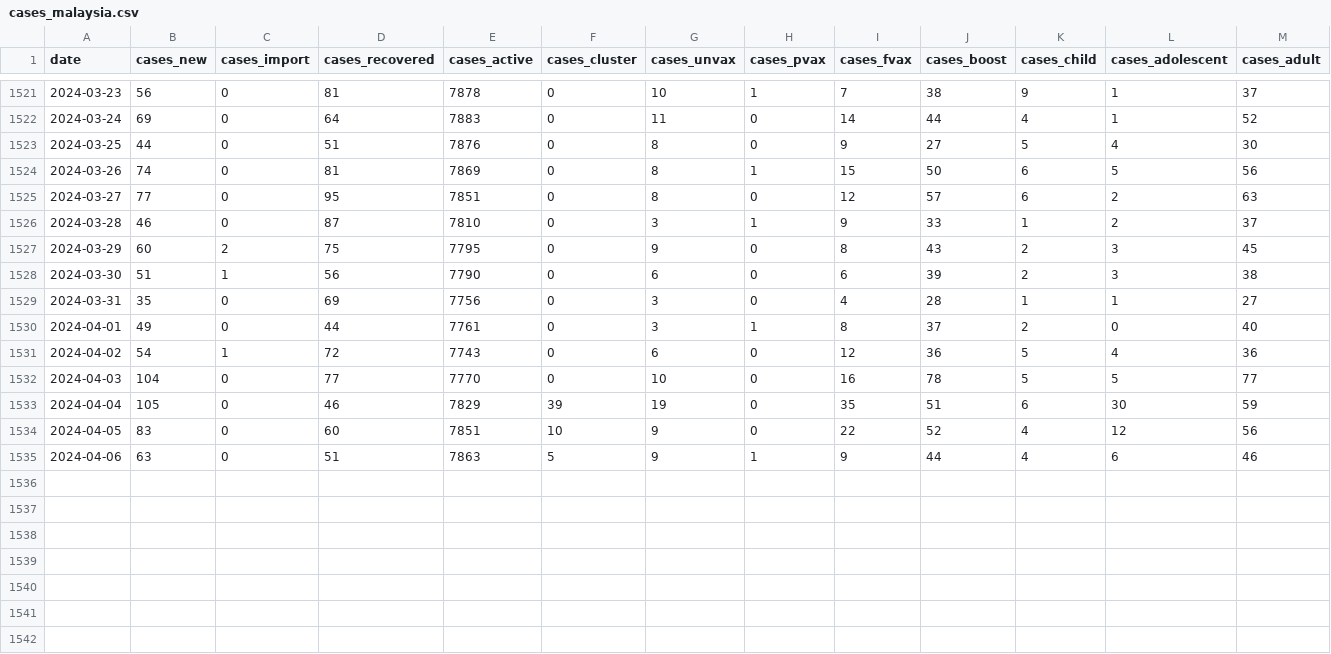
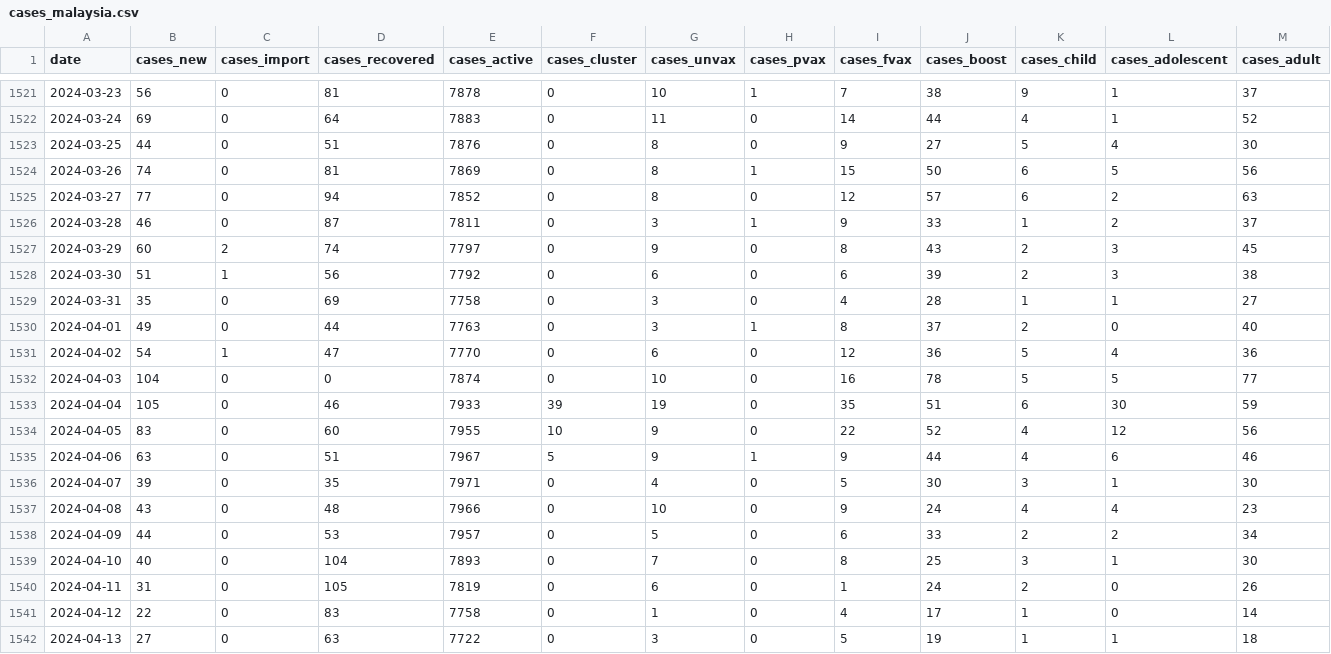
Before and after one commit to MoH-Malaysia/covid19-public, a CSV file: epidemic/cases_malaysia.csv, drawn as a sheet; only a part is shown, gaps mark what is left out; rows hold the shown columns only; the diff names each change by its address in the sheet, - before the commit and + after, or states it on an @@ line.

```diff
--- a/epidemic/cases_malaysia.csv
+++ b/epidemic/cases_malaysia.csv
-D1525 (cases_recovered): 95
+D1525 (cases_recovered): 94
-E1525 (cases_active): 7851
+E1525 (cases_active): 7852
-E1526 (cases_active): 7810
+E1526 (cases_active): 7811
-D1527 (cases_recovered): 75
+D1527 (cases_recovered): 74
-E1527 (cases_active): 7795
+E1527 (cases_active): 7797
-E1528 (cases_active): 7790
+E1528 (cases_active): 7792
-E1529 (cases_active): 7756
+E1529 (cases_active): 7758
-E1530 (cases_active): 7761
+E1530 (cases_active): 7763
-D1531 (cases_recovered): 72
+D1531 (cases_recovered): 47
-E1531 (cases_active): 7743
+E1531 (cases_active): 7770
-D1532 (cases_recovered): 77
+D1532 (cases_recovered): 0
-E1532 (cases_active): 7770
+E1532 (cases_active): 7874
-E1533 (cases_active): 7829
+E1533 (cases_active): 7933
-E1534 (cases_active): 7851
+E1534 (cases_active): 7955
-E1535 (cases_active): 7863
+E1535 (cases_active): 7967
+row 1536: 2024-04-07 | 39 | 0 | 35 | 7971 | 0 | 4 | 0 | 5 | 30 | 3 | 1 | 30
+row 1537: 2024-04-08 | 43 | 0 | 48 | 7966 | 0 | 10 | 0 | 9 | 24 | 4 | 4 | 23
+row 1538: 2024-04-09 | 44 | 0 | 53 | 7957 | 0 | 5 | 0 | 6 | 33 | 2 | 2 | 34
+row 1539: 2024-04-10 | 40 | 0 | 104 | 7893 | 0 | 7 | 0 | 8 | 25 | 3 | 1 | 30
+row 1540: 2024-04-11 | 31 | 0 | 105 | 7819 | 0 | 6 | 0 | 1 | 24 | 2 | 0 | 26
+row 1541: 2024-04-12 | 22 | 0 | 83 | 7758 | 0 | 1 | 0 | 4 | 17 | 1 | 0 | 14
+row 1542: 2024-04-13 | 27 | 0 | 63 | 7722 | 0 | 3 | 0 | 5 | 19 | 1 | 1 | 18
```
Also changed, not shown: epidemic/cases_age.csv, epidemic/deaths_malaysia.csv, 3 other files.
